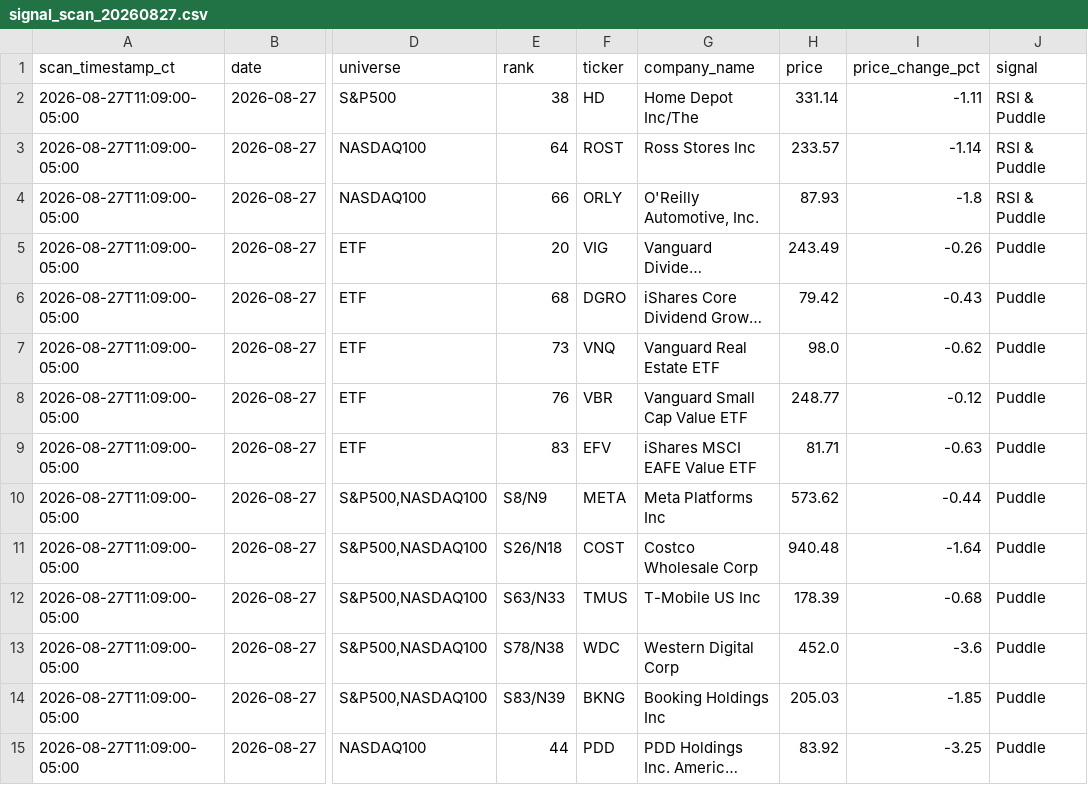
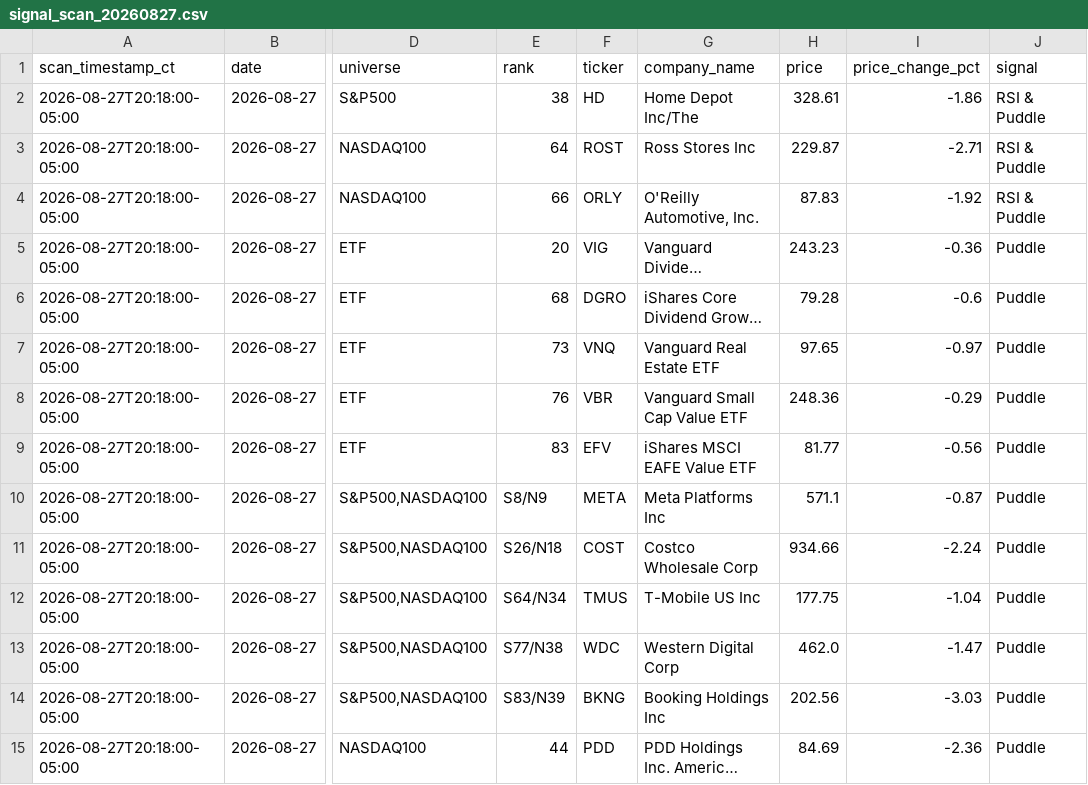
Before and after one commit to jangjb1204-sys/puddle-signal-dashboard, a CSV file: signal_scans/signal_scan_20260827.csv, drawn as a sheet; only a part is shown, gaps mark what is left out; long unchanged cells end in …; the diff covers the shown part only; the diff names each change by its address in the sheet, - before the commit and + after, or states it on an @@ line.

```diff
--- a/signal_scans/signal_scan_20260827.csv
+++ b/signal_scans/signal_scan_20260827.csv
-A2:A15 (scan_timestamp_ct): 2026-08-27T11:09:00-05:00
+A2:A15 (scan_timestamp_ct): 2026-08-27T20:18:00-05:00
-H2 (price): 331.14
+H2 (price): 328.61
-I2 (price_change_pct): -1.11
+I2 (price_change_pct): -1.86
-H3 (price): 233.57
+H3 (price): 229.87
-I3 (price_change_pct): -1.14
+I3 (price_change_pct): -2.71
-H4 (price): 87.93
+H4 (price): 87.83
-I4 (price_change_pct): -1.8
+I4 (price_change_pct): -1.92
-H5 (price): 243.49
+H5 (price): 243.23
-I5 (price_change_pct): -0.26
+I5 (price_change_pct): -0.36
-H6 (price): 79.42
+H6 (price): 79.28
-I6 (price_change_pct): -0.43
+I6 (price_change_pct): -0.6
-H7 (price): 98.0
+H7 (price): 97.65
-I7 (price_change_pct): -0.62
+I7 (price_change_pct): -0.97
-H8 (price): 248.77
+H8 (price): 248.36
-I8 (price_change_pct): -0.12
+I8 (price_change_pct): -0.29
-H9 (price): 81.71
+H9 (price): 81.77
-I9 (price_change_pct): -0.63
+I9 (price_change_pct): -0.56
-H10 (price): 573.62
+H10 (price): 571.1
-I10 (price_change_pct): -0.44
+I10 (price_change_pct): -0.87
-H11 (price): 940.48
+H11 (price): 934.66
-I11 (price_change_pct): -1.64
+I11 (price_change_pct): -2.24
-E12 (rank): S63/N33
+E12 (rank): S64/N34
-H12 (price): 178.39
+H12 (price): 177.75
-I12 (price_change_pct): -0.68
+I12 (price_change_pct): -1.04
-E13 (rank): S78/N38
+E13 (rank): S77/N38
-H13 (price): 452.0
+H13 (price): 462.0
-I13 (price_change_pct): -3.6
+I13 (price_change_pct): -1.47
-H14 (price): 205.03
+H14 (price): 202.56
-I14 (price_change_pct): -1.85
+I14 (price_change_pct): -3.03
-H15 (price): 83.92
+H15 (price): 84.69
-I15 (price_change_pct): -3.25
+I15 (price_change_pct): -2.36
```
Also changed, not shown: 16 edited cells elsewhere in this file, 1 other file.
